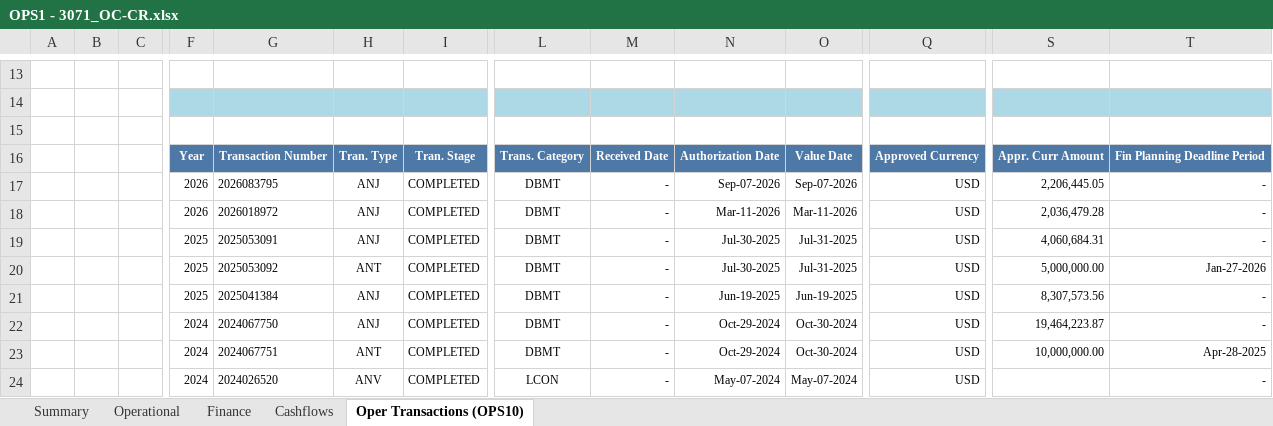
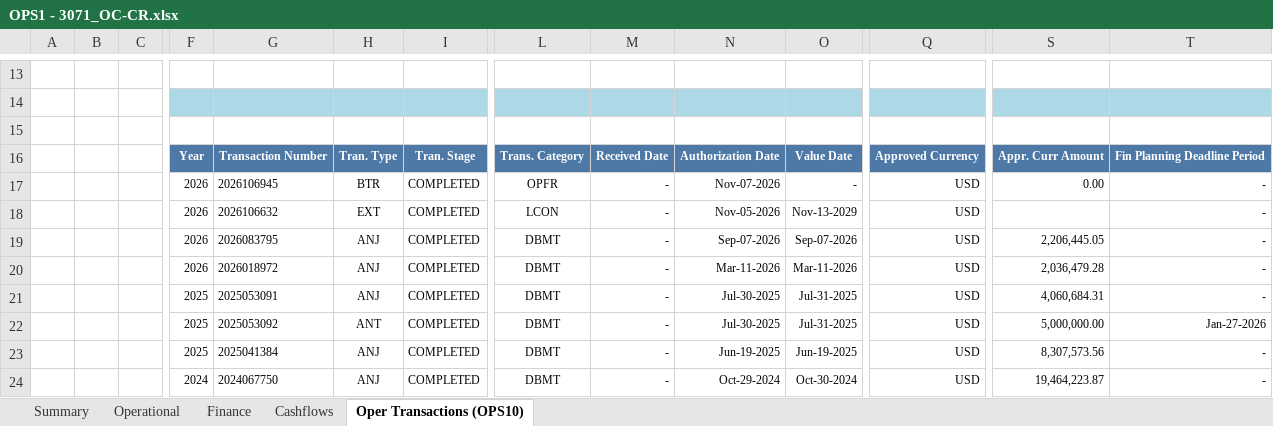
Before and after one commit to aborbonm/torre-control-ccr, an Excel workbook: OPS reports/OPS1 - 3071_OC-CR.xlsx, sheet Oper Transactions (OPS10), drawn as a sheet; only a part is shown, gaps mark what is left out; the shorter side is filled out with more unchanged rows; values as stored, in another font and other column widths than the file's, no borders; charts and pictures not drawn; rows hold the shown columns only; the diff names each change by its address in the sheet, - before the commit and + after, or states it on an @@ line.

```diff
--- a/OPS reports/OPS1 - 3071_OC-CR.xlsx (sheet Oper Transactions (OPS10))
+++ b/OPS reports/OPS1 - 3071_OC-CR.xlsx (sheet Oper Transactions (OPS10))
+row 17:  |  |  | 2026 | 2026106945 | BTR | COMPLETED | OPFR | - | Nov-07-2026 | - | USD | 0.00 | -
+row 18:  |  |  | 2026 | 2026106632 | EXT | COMPLETED | LCON | - | Nov-05-2026 | Nov-13-2029 | USD |  | -
```
Also changed, not shown: sheet Cashflows, sheet Finance, sheet Operational, sheet Summary, OPS reports/OPS1 - 3072_CH-CR.xlsx, OPS reports/OPS1 - 4864_OC-CR.xlsx, 18 other files.
